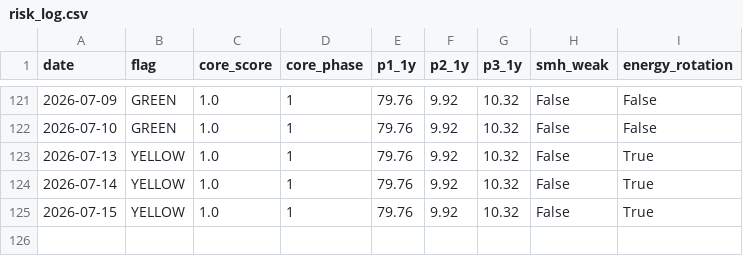
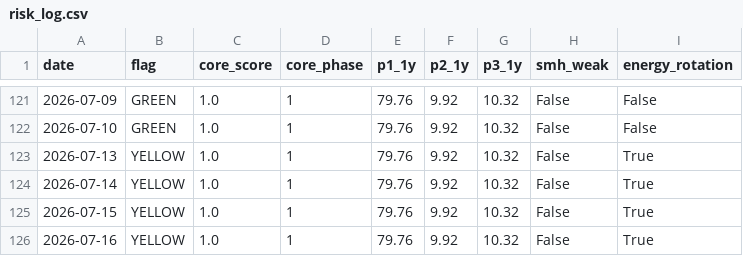
Before and after one commit to calinardeleanu88/macro-risk-monitor-ca, a CSV file: risk_log.csv, drawn as a sheet; only a part is shown, gaps mark what is left out.

```diff
--- a/risk_log.csv
+++ b/risk_log.csv
@@ -125 +125,2 @@ date,flag,core_score,core_phase,p1_1y,p2_1y,p3_1y,smh_weak,energy_rotation
 2026-07-15,YELLOW,1.0,1,79.76,9.92,10.32,False,True
+2026-07-16,YELLOW,1.0,1,79.76,9.92,10.32,False,True
```
Also changed, not shown: 2 other files.
